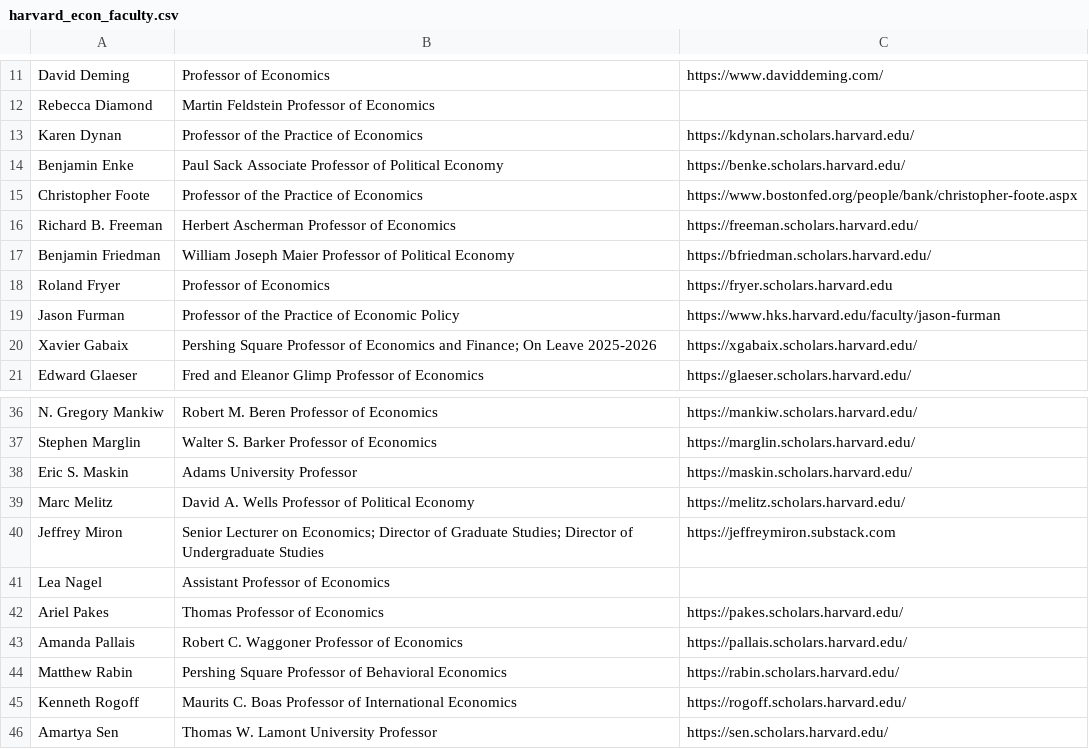
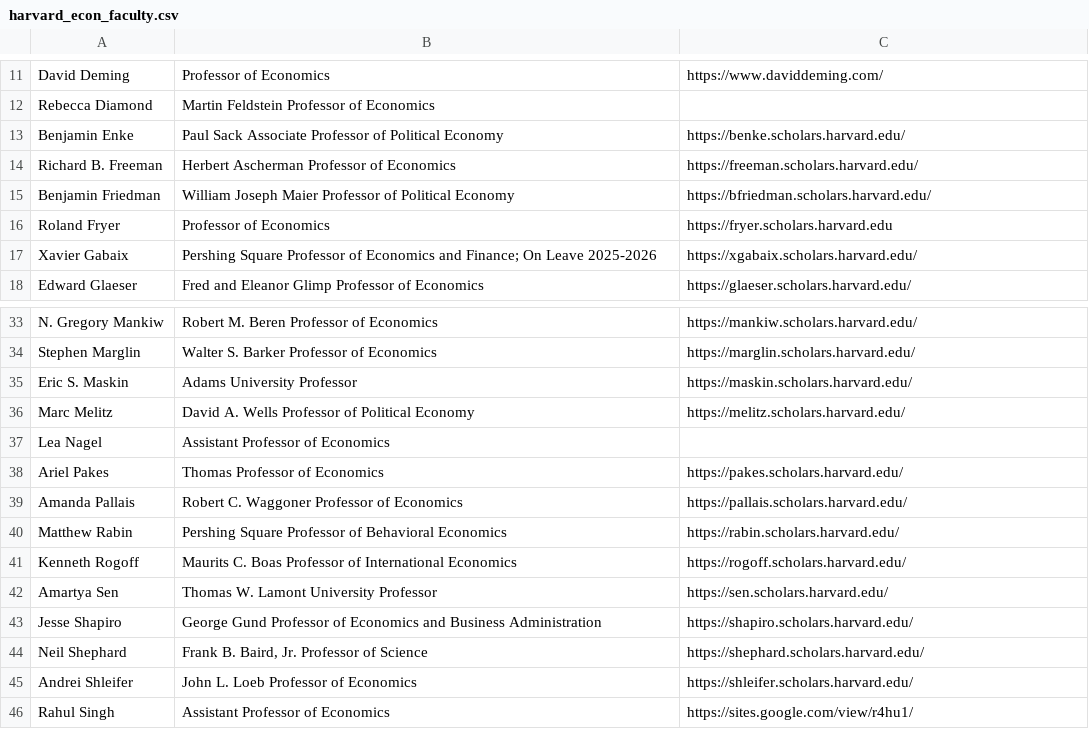
Before and after one commit to GabrielMerlo/academics_networks, a CSV file: data/faculty_directory/harvard_econ_faculty.csv, drawn as a sheet; only a part is shown, gaps mark what is left out; the shorter side is filled out with more unchanged rows; the diff names each change by its address in the sheet, - before the commit and + after, or states it on an @@ line.

```diff
--- a/data/faculty_directory/harvard_econ_faculty.csv
+++ b/data/faculty_directory/harvard_econ_faculty.csv
-row 13: Karen Dynan | Professor of the Practice of Economics | https://kdynan.scholars.harvard.edu/
-row 15: Christopher Foote | Professor of the Practice of Economics | https://www.bostonfed.org/people/bank/christopher-foote.aspx
-row 19: Jason Furman | Professor of the Practice of Economic Policy | https://www.hks.harvard.edu/faculty/jason-furman
-row 40: Jeffrey Miron | Senior Lecturer on Economics; Director of Graduate Studies; Director of Undergraduate Studies | https://jeffreymiron.substack.com
```
Also changed, not shown: data/extracted/advisors.csv, 15 other files.
